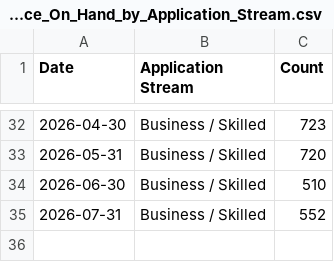
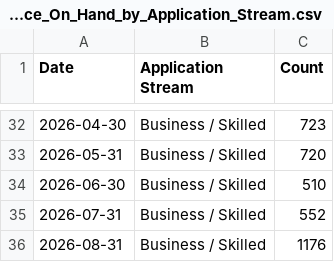
Before and after one commit to HoustonFrog/smc-estimator, a CSV file: data/CN/R8_Residence_On_Hand_by_Application_Stream.csv, drawn as a sheet; only a part is shown, gaps mark what is left out; the diff names each change by its address in the sheet, - before the commit and + after, or states it on an @@ line.

```diff
--- a/data/CN/R8_Residence_On_Hand_by_Application_Stream.csv
+++ b/data/CN/R8_Residence_On_Hand_by_Application_Stream.csv
+row 36: 2026-08-31 | Business / Skilled | 1176
```
Also changed, not shown: data/CN/R1_Residence_Decisions_by_Decision_Type_and_Application_Substream.csv, data/CN/R7_Residence_Accepted_by_Application_Stream.csv, 3 other files.
